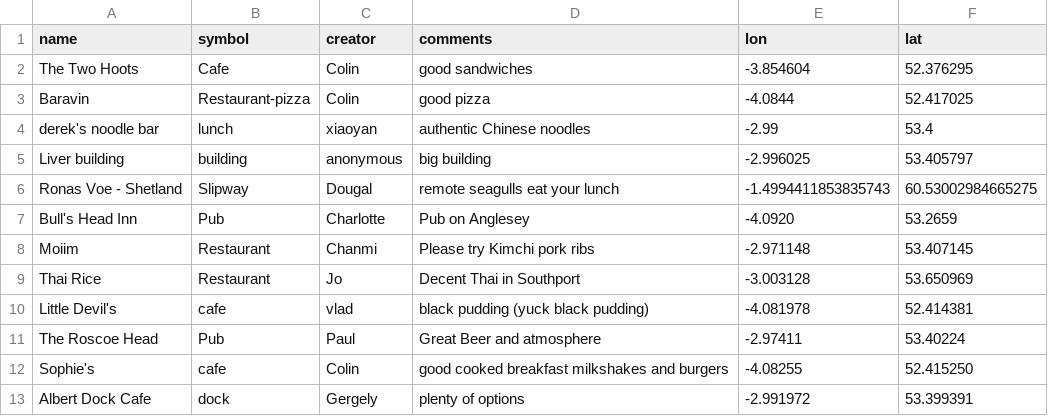
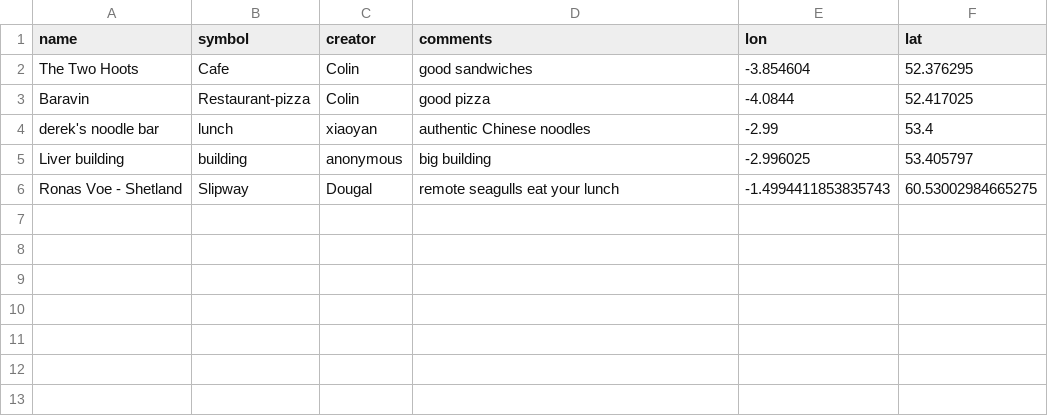
Before and after one commit to NOC-OI/favourite-places, a CSV file: places.csv, drawn as a sheet.

```diff
--- a/places.csv
+++ b/places.csv
@@ -6,8 +6 @@ Liver building, building, anonymous, big building, -2.996025, 53.405797
 Ronas Voe - Shetland, Slipway, Dougal, remote seagulls eat your lunch, -1.4994411853835743,60.53002984665275
-Bull's Head Inn, Pub, Charlotte, Pub on Anglesey, -4.0920, 53.2659
-Moiim, Restaurant, Chanmi, Please try Kimchi pork ribs, -2.971148, 53.407145
-Thai Rice, Restaurant,Jo, Decent Thai in Southport, -3.003128,53.650969
-Little Devil's, cafe, vlad, black pudding (yuck black pudding), -4.081978, 52.414381
-The Roscoe Head, Pub, Paul, Great Beer and atmosphere, -2.97411, 53.40224
-Sophie's, cafe, Colin, good cooked breakfast milkshakes and burgers, -4.08255, 52.415250
-Albert Dock Cafe, dock, Gergely, plenty of options,  -2.991972,53.399391
```
Also changed, not shown: 2 other files.
